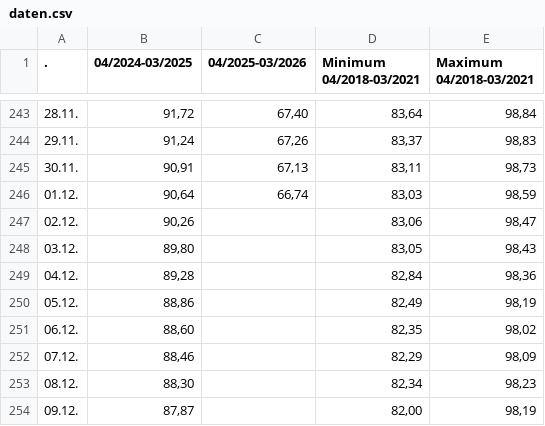
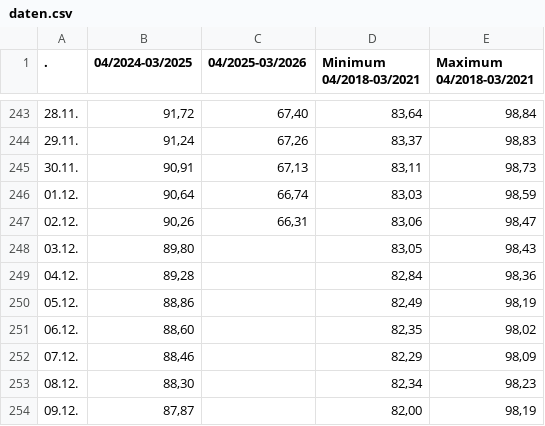
Before and after one commit to milahu/gasspeicher-deutschland, a CSV file: daten.csv, drawn as a sheet; only a part is shown, gaps mark what is left out.

```diff
--- a/daten.csv
+++ b/daten.csv
@@ -246,3 +246,3 @@
 01.12.;90,64;66,74;83,03;98,59
-02.12.;90,26;;83,06;98,47
+02.12.;90,26;66,31;83,06;98,47
 03.12.;89,80;;83,05;98,43
```
Also changed, not shown: 1 other file.
